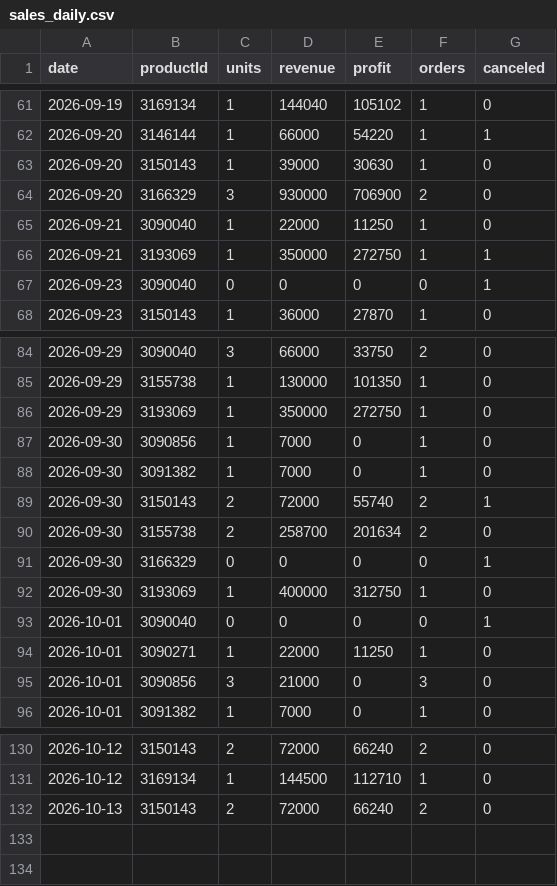
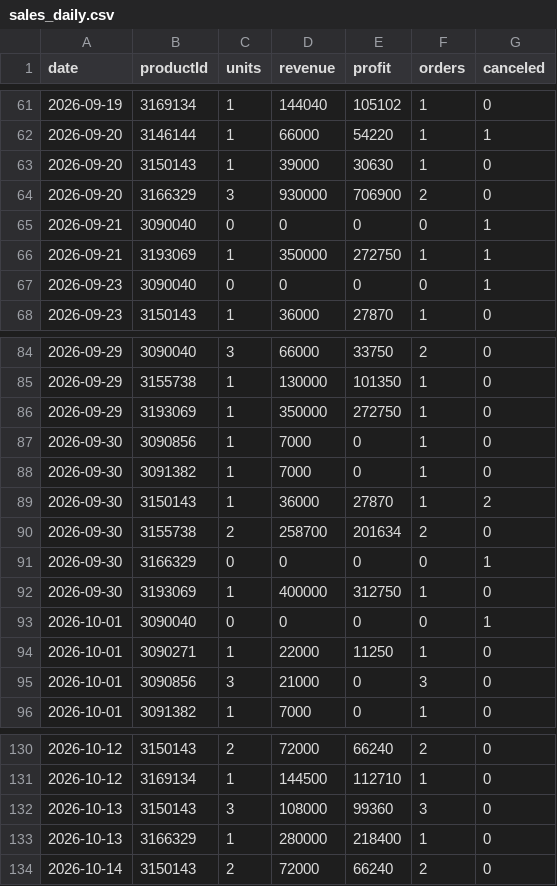
Before and after one commit to ckimework-commits/uzum-1701-dashboard, a CSV file: data/sales_daily.csv, drawn as a sheet; only a part is shown, gaps mark what is left out.

```diff
--- a/data/sales_daily.csv
+++ b/data/sales_daily.csv
@@ -64,3 +64,3 @@ date,productId,units,revenue,profit,orders,canceled
 2026-09-20,3166329,3,930000,706900,2,0
-2026-09-21,3090040,1,22000,11250,1,0
+2026-09-21,3090040,0,0,0,0,1
 2026-09-21,3193069,1,350000,272750,1,1
@@ -88,3 +88,3 @@ date,productId,units,revenue,profit,orders,canceled
 2026-09-30,3091382,1,7000,0,1,0
-2026-09-30,3150143,2,72000,55740,2,1
+2026-09-30,3150143,1,36000,27870,1,2
 2026-09-30,3155738,2,258700,201634,2,0
@@ -131,2 +131,4 @@ date,productId,units,revenue,profit,orders,canceled
 2026-10-12,3169134,1,144500,112710,1,0
-2026-10-13,3150143,2,72000,66240,2,0
+2026-10-13,3150143,3,108000,99360,3,0
+2026-10-13,3166329,1,280000,218400,1,0
+2026-10-14,3150143,2,72000,66240,2,0
```
Also changed, not shown: data/changes.csv, data/portfolio_log.csv, 1 other file.
